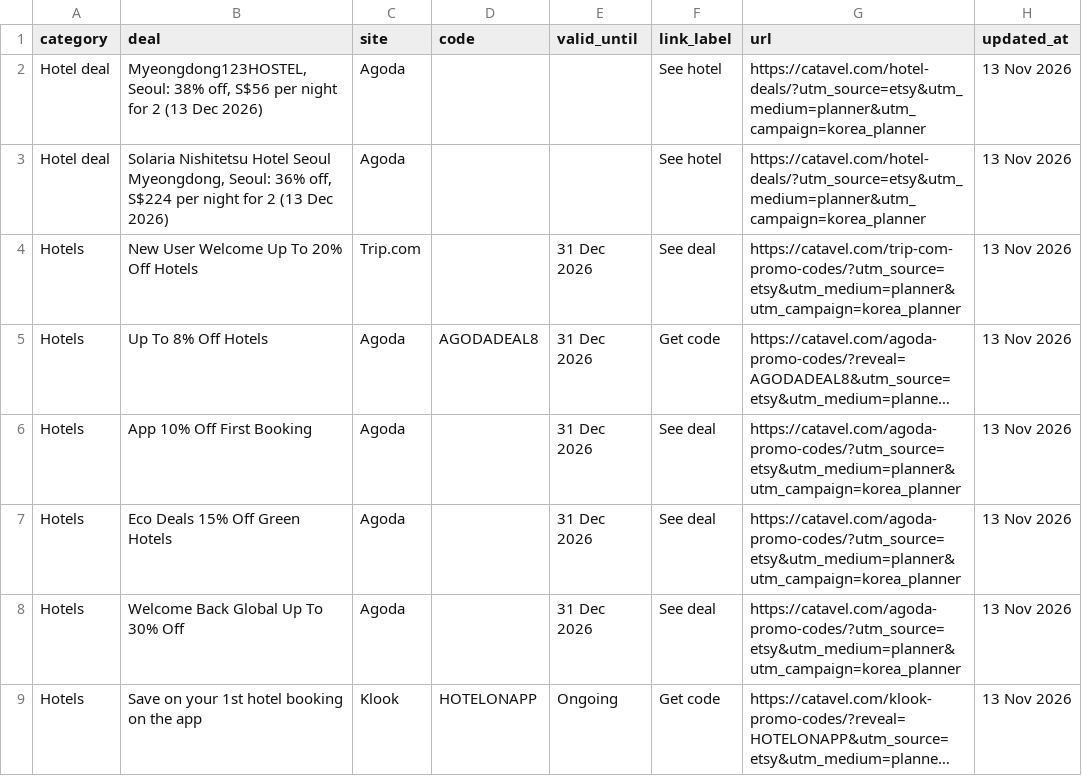
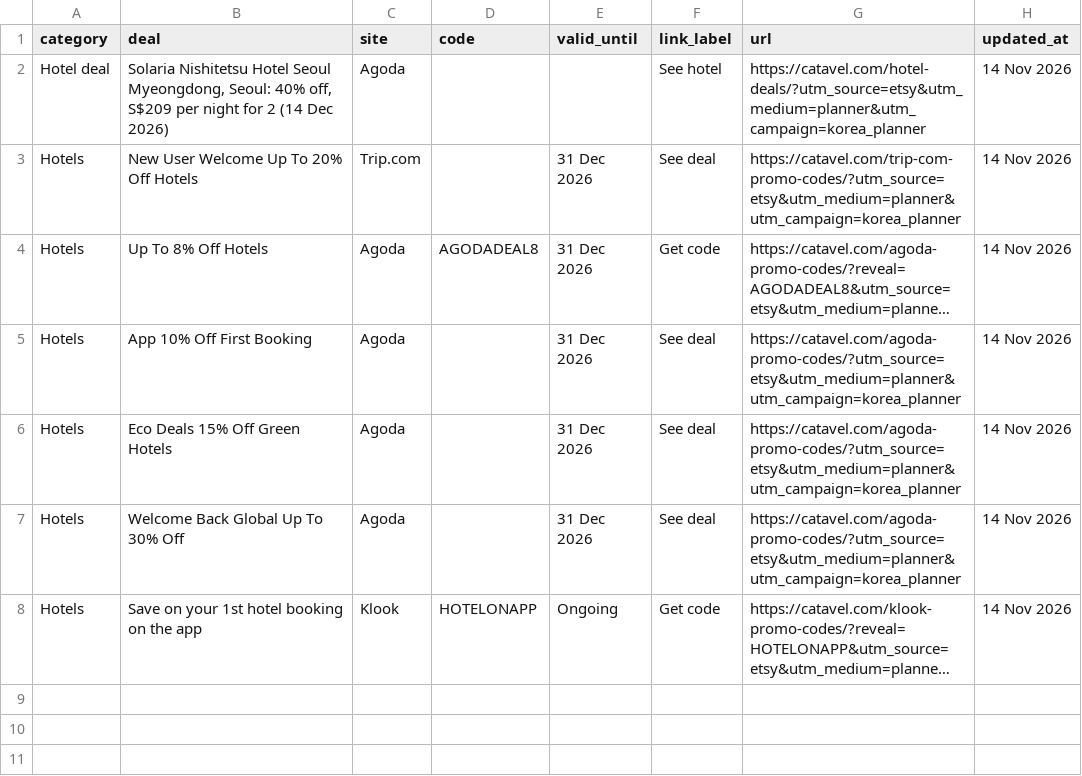
Before and after one commit to catavel/Catavel, a CSV file: feeds/planner-korea.csv, drawn as a sheet; long unchanged cells end in …; removed rows and columns are numbered as before the commit, all else as after; the diff names each change by its address in the sheet, - before the commit and + after, or states it on an @@ line.

Commit message:
chore: update planner feed korea [2026-11-14]

```diff
--- a/feeds/planner-korea.csv
+++ b/feeds/planner-korea.csv
-row 2: Hotel deal | Myeongdong123HOSTEL, Seoul: 38% off, S$56 per night for 2 (13 Dec 2026) | Agoda |  |  | See hotel | https://catavel.com/hotel-deals/?utm_source=etsy&utm_medium=planner&utm_campaign=korea_planner | 13 Nov 2026
-B2 (deal): …Myeongdong, Seoul: 36% off, S$224 per night for 2 (13 Dec 2026)
+B2 (deal): …Myeongdong, Seoul: 40% off, S$209 per night for 2 (14 Dec 2026)
-H2:H8 (updated_at): 13 Nov 2026
+H2:H8 (updated_at): 14 Nov 2026
```
